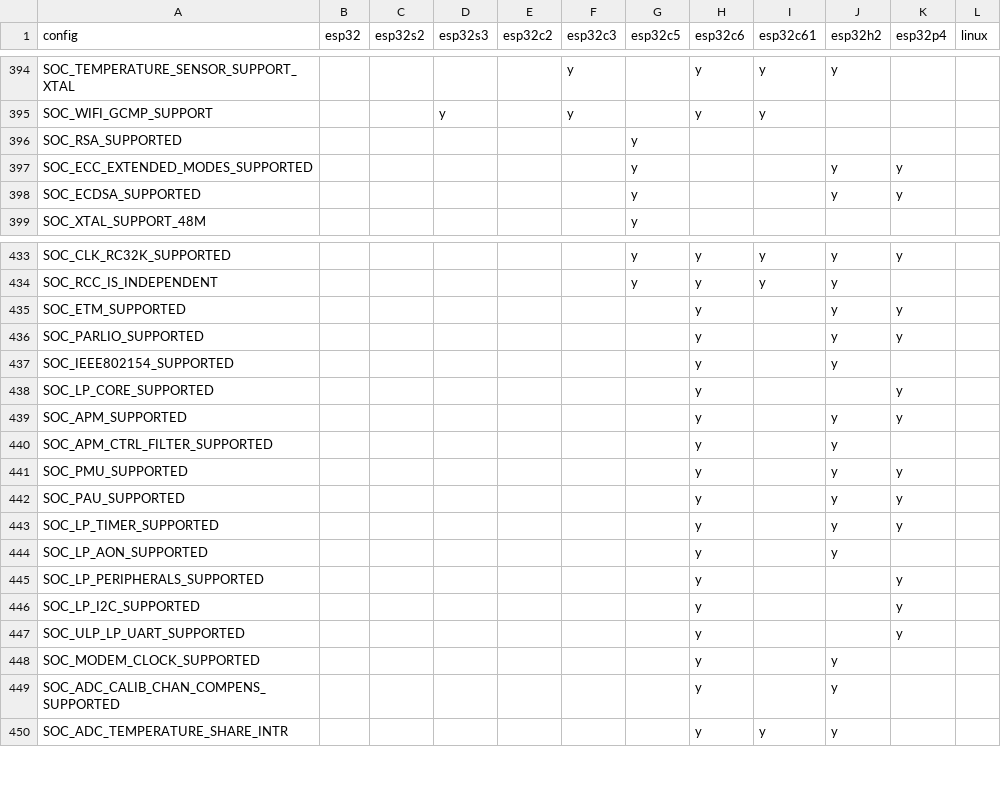
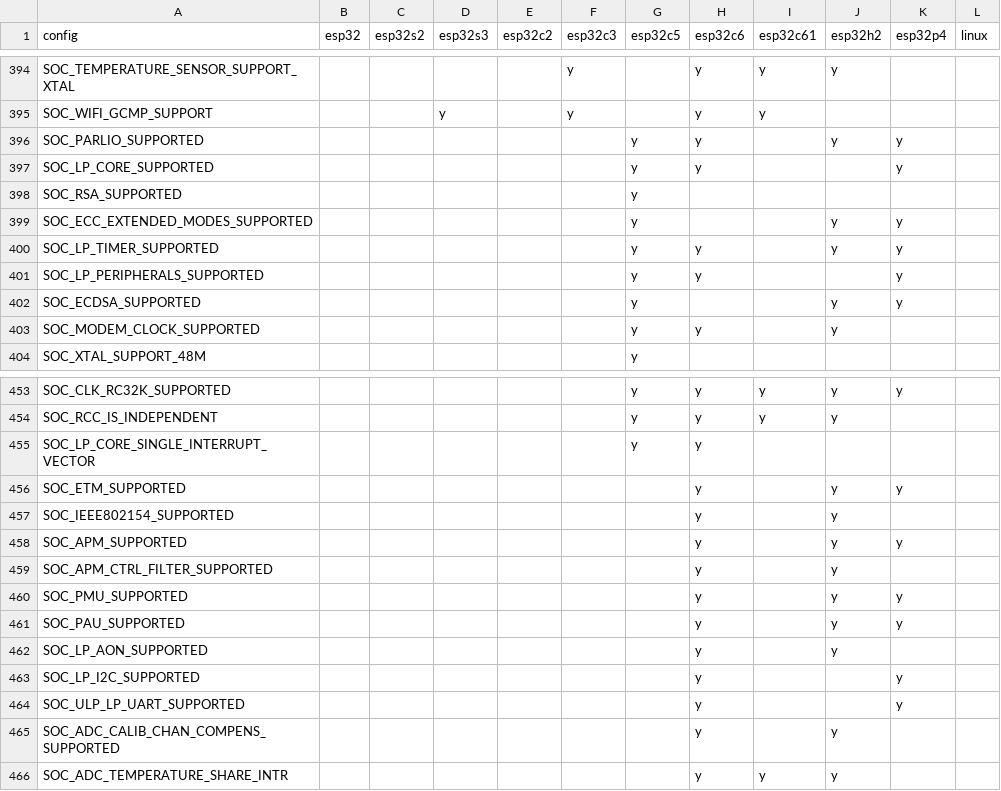
Before and after one commit to tanakamasayuki/ESP-IDF-SoC-Check, a CSV file: soc.csv, drawn as a sheet; only a part is shown, gaps mark what is left out; removed rows and columns are numbered as before the commit, all else as after; the diff covers the shown part only; the diff names each change by its address in the sheet, - before the commit and + after, or states it on an @@ line.

```diff
--- a/soc.csv
+++ b/soc.csv
+row 396: SOC_PARLIO_SUPPORTED |  |  |  |  |  | y | y |  | y | y
+row 397: SOC_LP_CORE_SUPPORTED |  |  |  |  |  | y | y |  |  | y
+row 400: SOC_LP_TIMER_SUPPORTED |  |  |  |  |  | y | y |  | y | y
+row 401: SOC_LP_PERIPHERALS_SUPPORTED |  |  |  |  |  | y | y |  |  | y
+row 403: SOC_MODEM_CLOCK_SUPPORTED |  |  |  |  |  | y | y |  | y
+row 455: SOC_LP_CORE_SINGLE_INTERRUPT_VECTOR |  |  |  |  |  | y | y
-row 436: SOC_PARLIO_SUPPORTED |  |  |  |  |  |  | y |  | y | y
-row 438: SOC_LP_CORE_SUPPORTED |  |  |  |  |  |  | y |  |  | y
-row 443: SOC_LP_TIMER_SUPPORTED |  |  |  |  |  |  | y |  | y | y
-row 445: SOC_LP_PERIPHERALS_SUPPORTED |  |  |  |  |  |  | y |  |  | y
-row 448: SOC_MODEM_CLOCK_SUPPORTED |  |  |  |  |  |  | y |  | y
```
Also changed, not shown: 16 added rows, 16 removed rows and 17 edited cells elsewhere in this file, 1 other file.
